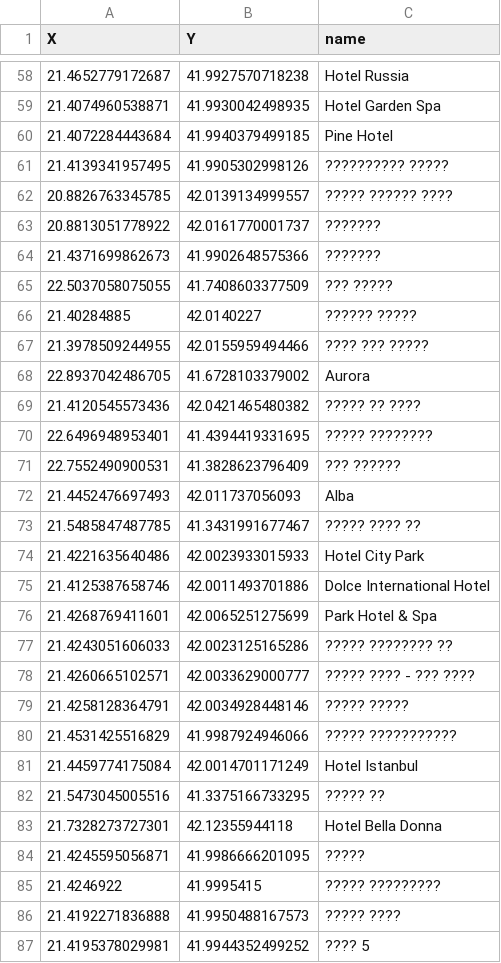
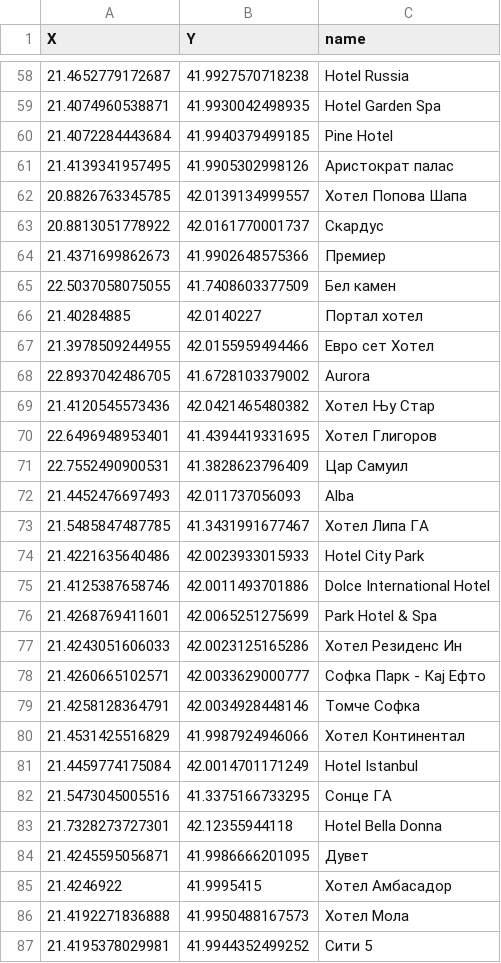
Before and after one commit to DimitrijaT/dians-homework-1, a CSV file: src/main/java/mk/finki/students/output/5_UTF8.csv, drawn as a sheet; only a part is shown, gaps mark what is left out; the diff covers the shown part only; the diff names each change by its address in the sheet, - before the commit and + after, or states it on an @@ line.

```diff
--- a/src/main/java/mk/finki/students/output/5_UTF8.csv
+++ b/src/main/java/mk/finki/students/output/5_UTF8.csv
-C61 (name): ?????????? ?????
+C61 (name): Аристократ палас
-C62 (name): ????? ?????? ????
+C62 (name): Хотел Попова Шапа
-C63 (name): ???????
+C63 (name): Скардус
-C64 (name): ???????
+C64 (name): Премиер
-C65 (name): ??? ?????
+C65 (name): Бел камен
-C66 (name): ?????? ?????
+C66 (name): Портал хотел
-C67 (name): ???? ??? ?????
+C67 (name): Евро сет Хотел
-C69 (name): ????? ?? ????
+C69 (name): Хотел Њу Стар
-C70 (name): ????? ????????
+C70 (name): Хотел Глигоров
-C71 (name): ??? ??????
+C71 (name): Цар Самуил
-C73 (name): ????? ???? ??
+C73 (name): Хотел Липа ГА
-C77 (name): ????? ???????? ??
+C77 (name): Хотел Резиденс Ин
-C78 (name): ????? ???? - ??? ????
+C78 (name): Софка Парк - Кај Ефто
-C79 (name): ????? ?????
+C79 (name): Томче Софка
-C80 (name): ????? ???????????
+C80 (name): Хотел Континентал
-C82 (name): ????? ??
+C82 (name): Сонце ГА
-C84 (name): ?????
+C84 (name): Дувет
-C85 (name): ????? ?????????
+C85 (name): Хотел Амбасадор
-C86 (name): ????? ????
+C86 (name): Хотел Мола
-C87 (name): ???? 5
+C87 (name): Сити 5
```
Also changed, not shown: 39 edited cells elsewhere in this file, src/main/java/mk/finki/students/output/1_UTF8.csv, src/main/java/mk/finki/students/output/3_UTF8.csv, 7 other files.
